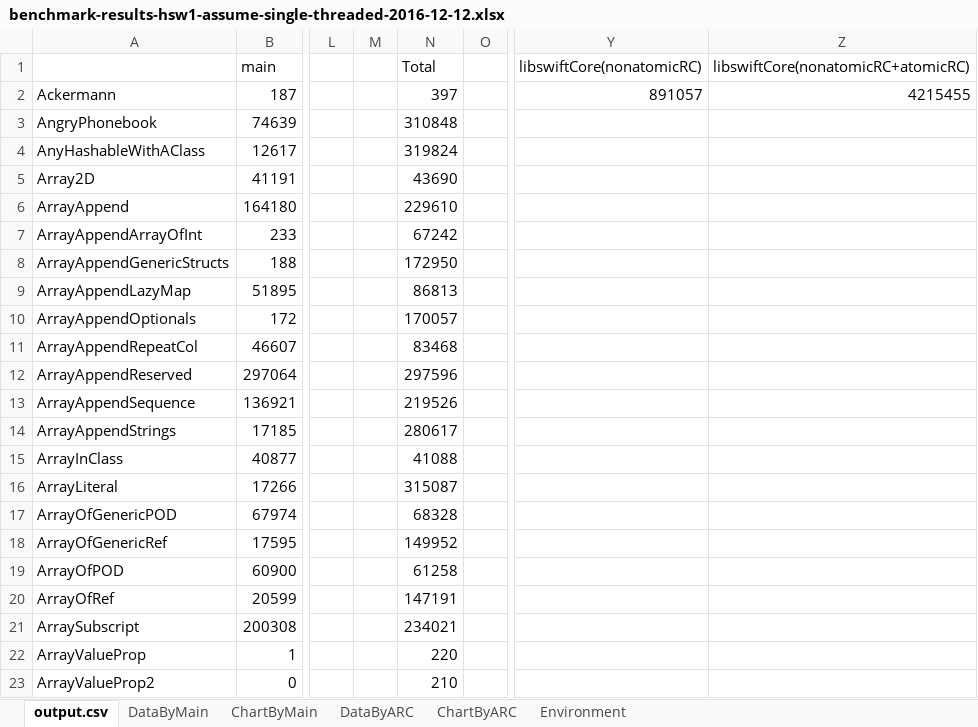
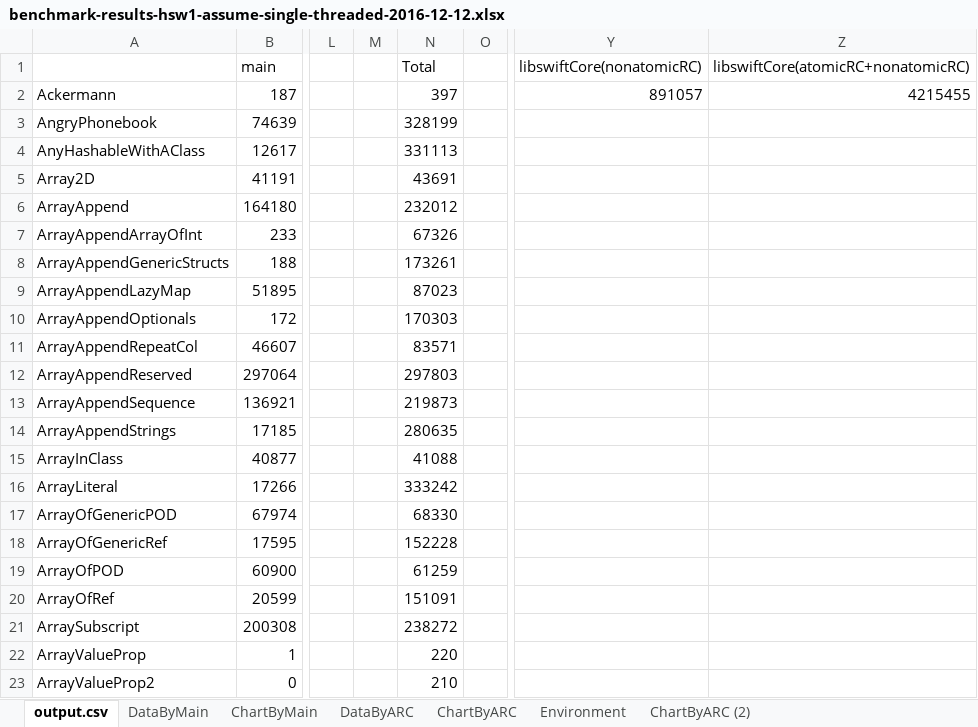
Before and after one commit to mtake/swift-for-linux, an Excel workbook: benchmark-results-hsw1-assume-single-threaded-2016-12-12.xlsx, sheet output.csv, drawn as a sheet; only a part is shown, gaps mark what is left out; values as stored, in another font and other column widths than the file's, no borders; the diff covers the shown part only; the diff names each change by its address in the sheet, - before the commit and + after, or states it on an @@ line.

```diff
--- a/benchmark-results-hsw1-assume-single-threaded-2016-12-12.xlsx (sheet output.csv)
+++ b/benchmark-results-hsw1-assume-single-threaded-2016-12-12.xlsx (sheet output.csv)
+sheet tab: ChartByARC (2)
-Z1: libswiftCore(nonatomicRC+atomicRC)
+Z1: libswiftCore(atomicRC+nonatomicRC)
-N3: 310848
+N3: 328199
-N4: 319824
+N4: 331113
-N5: 43690
+N5: 43691
-N6: 229610
+N6: 232012
-N7: 67242
+N7: 67326
-N8: 172950
+N8: 173261
-N9: 86813
+N9: 87023
-N10: 170057
+N10: 170303
-N11: 83468
+N11: 83571
-N12: 297596
+N12: 297803
-N13: 219526
+N13: 219873
-N14: 280617
+N14: 280635
-N16: 315087
+N16: 333242
-N17: 68328
+N17: 68330
-N18: 149952
+N18: 152228
-N19: 61258
+N19: 61259
-N20: 147191
+N20: 151091
-N21: 234021
+N21: 238272
```
Also changed, not shown: 56 edited cells elsewhere in this sheet, sheet Environment, formulas that keep their value, charts or pictures, 1 other file.
